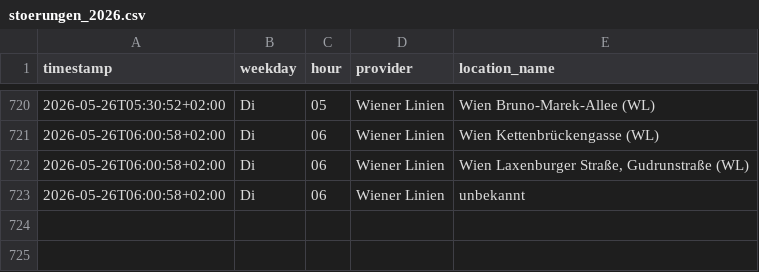
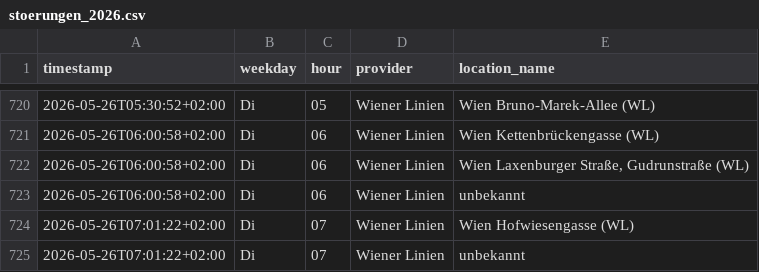
Before and after one commit to Origamihase/wien-oepnv, a CSV file: data/stats/stoerungen_2026.csv, drawn as a sheet; only a part is shown, gaps mark what is left out; the diff names each change by its address in the sheet, - before the commit and + after, or states it on an @@ line.

```diff
--- a/data/stats/stoerungen_2026.csv
+++ b/data/stats/stoerungen_2026.csv
+row 724: 2026-05-26T07:01:22+02:00 | Di | 07 | Wiener Linien | Wien Hofwiesengasse (WL)
+row 725: 2026-05-26T07:01:22+02:00 | Di | 07 | Wiener Linien | unbekannt
```
Also changed, not shown: data/stats/stammstrecke_2026.csv, 8 other files.
